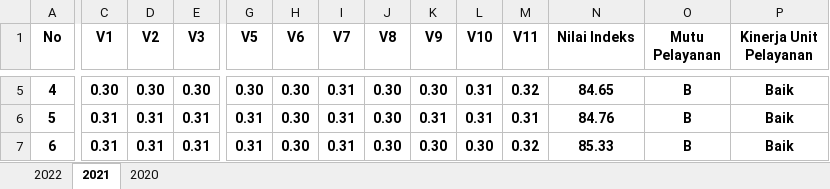
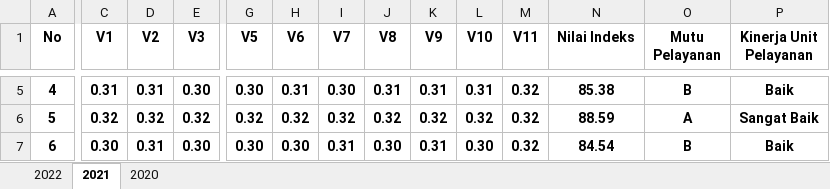
Before and after one commit to NurulFaisolRahman/CVIDE, an Excel workbook: IKMKecamatan.xlsx, sheet 2021, drawn as a sheet; only a part is shown, gaps mark what is left out; values as stored, in another font and other column widths than the file's, no borders; the diff covers the shown part only; the diff names each change by its address in the sheet, - before the commit and + after, or states it on an @@ line.

```diff
--- a/IKMKecamatan.xlsx (sheet 2021)
+++ b/IKMKecamatan.xlsx (sheet 2021)
-C5 (V1): 0.30
+C5 (V1): 0.31
-D5 (V2): 0.30
+D5 (V2): 0.31
-H5 (V6): 0.30
+H5 (V6): 0.31
-I5 (V7): 0.31
+I5 (V7): 0.30
-J5 (V8): 0.30
+J5 (V8): 0.31
-K5 (V9): 0.30
+K5 (V9): 0.31
-N5 (Nilai Indeks): 84.65
+N5 (Nilai Indeks): 85.38
-C6 (V1): 0.31
+C6 (V1): 0.32
-D6 (V2): 0.31
+D6 (V2): 0.32
-E6 (V3): 0.31
+E6 (V3): 0.32
-G6 (V5): 0.31
+G6 (V5): 0.32
-H6 (V6): 0.30
+H6 (V6): 0.32
-I6 (V7): 0.31
+I6 (V7): 0.32
-J6 (V8): 0.30
+J6 (V8): 0.32
-K6 (V9): 0.31
+K6 (V9): 0.32
-L6 (V10): 0.31
+L6 (V10): 0.32
-M6 (V11): 0.31
+M6 (V11): 0.32
-N6 (Nilai Indeks): 84.76
+N6 (Nilai Indeks): 88.59
-O6 (Mutu Pelayanan): B
+O6 (Mutu Pelayanan): A
-P6 (Kinerja Unit Pelayanan): Baik
+P6 (Kinerja Unit Pelayanan): Sangat Baik
-C7 (V1): 0.31
+C7 (V1): 0.30
-E7 (V3): 0.31
+E7 (V3): 0.30
-G7 (V5): 0.31
+G7 (V5): 0.30
-K7 (V9): 0.30
+K7 (V9): 0.31
-N7 (Nilai Indeks): 85.33
+N7 (Nilai Indeks): 84.54
```
Also changed, not shown: 199 edited cells elsewhere in this sheet, sheet 2022, sheet 2020.
